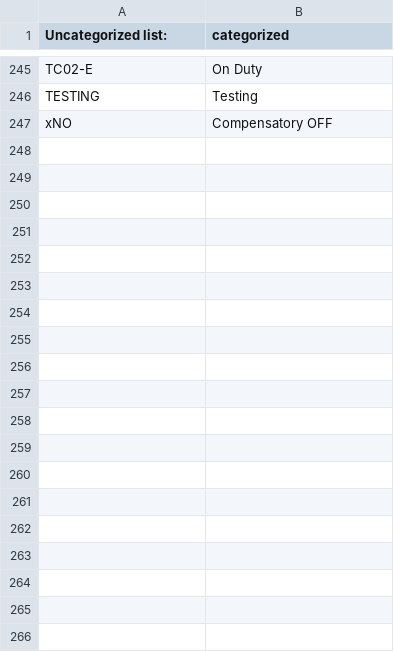
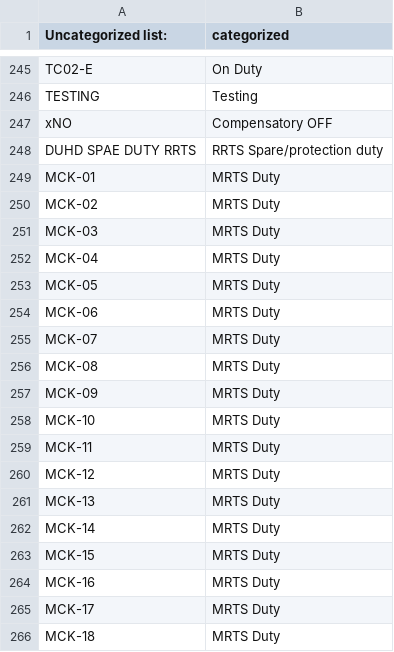
Before and after one commit to rosterplanning0-afk/rostering_dashboard_git, a CSV file: categorized_duties.csv, drawn as a sheet; only a part is shown, gaps mark what is left out; the diff covers the shown part only.

```diff
--- a/categorized_duties.csv
+++ b/categorized_duties.csv
@@ -247 +247,20 @@ TESTING,Testing
 xNO,Compensatory OFF
+DUHD SPAE DUTY RRTS,RRTS Spare/protection duty
+MCK-01,MRTS Duty
+MCK-02,MRTS Duty
+MCK-03,MRTS Duty
+MCK-04,MRTS Duty
+MCK-05,MRTS Duty
+MCK-06,MRTS Duty
+MCK-07,MRTS Duty
+MCK-08,MRTS Duty
+MCK-09,MRTS Duty
+MCK-10,MRTS Duty
+MCK-11,MRTS Duty
+MCK-12,MRTS Duty
+MCK-13,MRTS Duty
+MCK-14,MRTS Duty
+MCK-15,MRTS Duty
+MCK-16,MRTS Duty
+MCK-17,MRTS Duty
+MCK-18,MRTS Duty
```
Also changed, not shown: 64 added rows elsewhere in this file, 1 other file.
